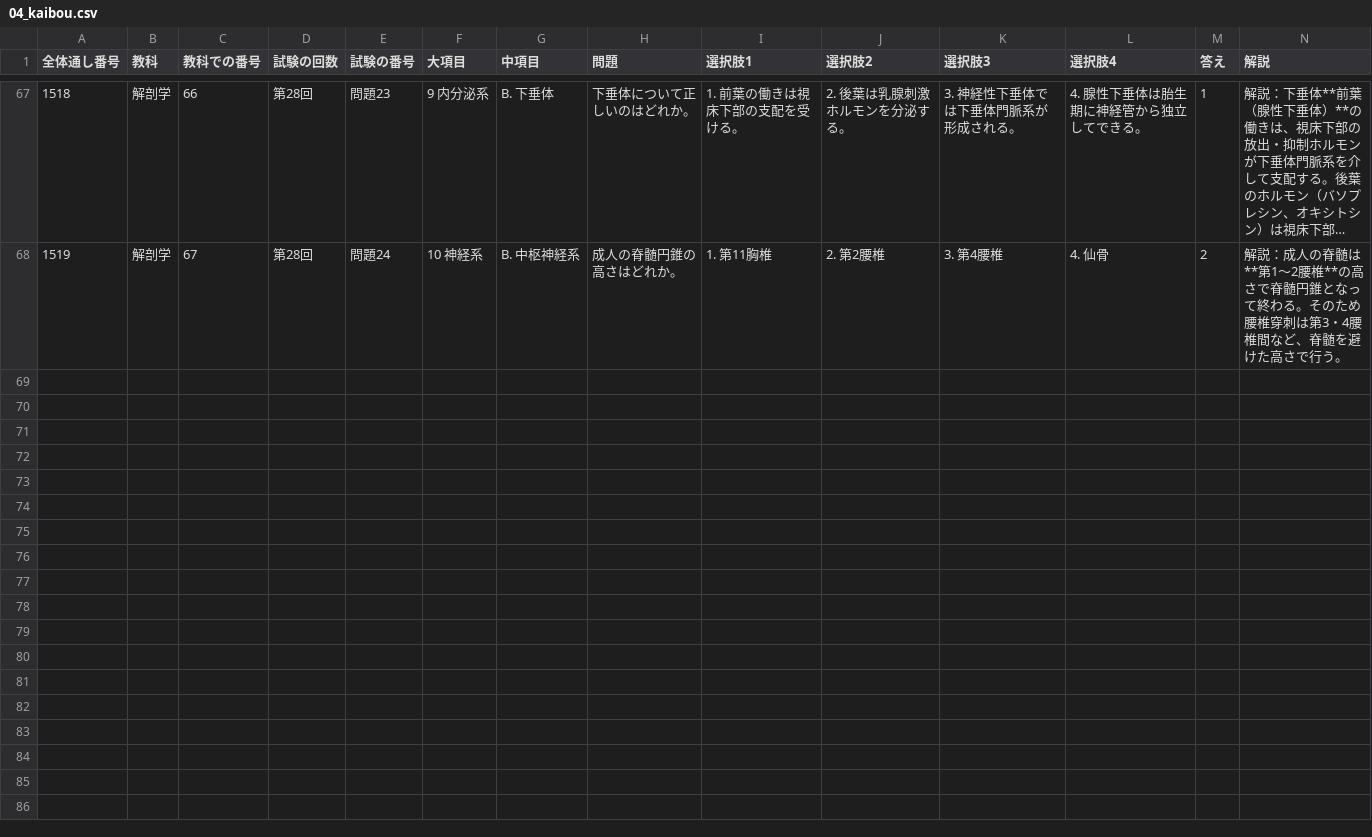
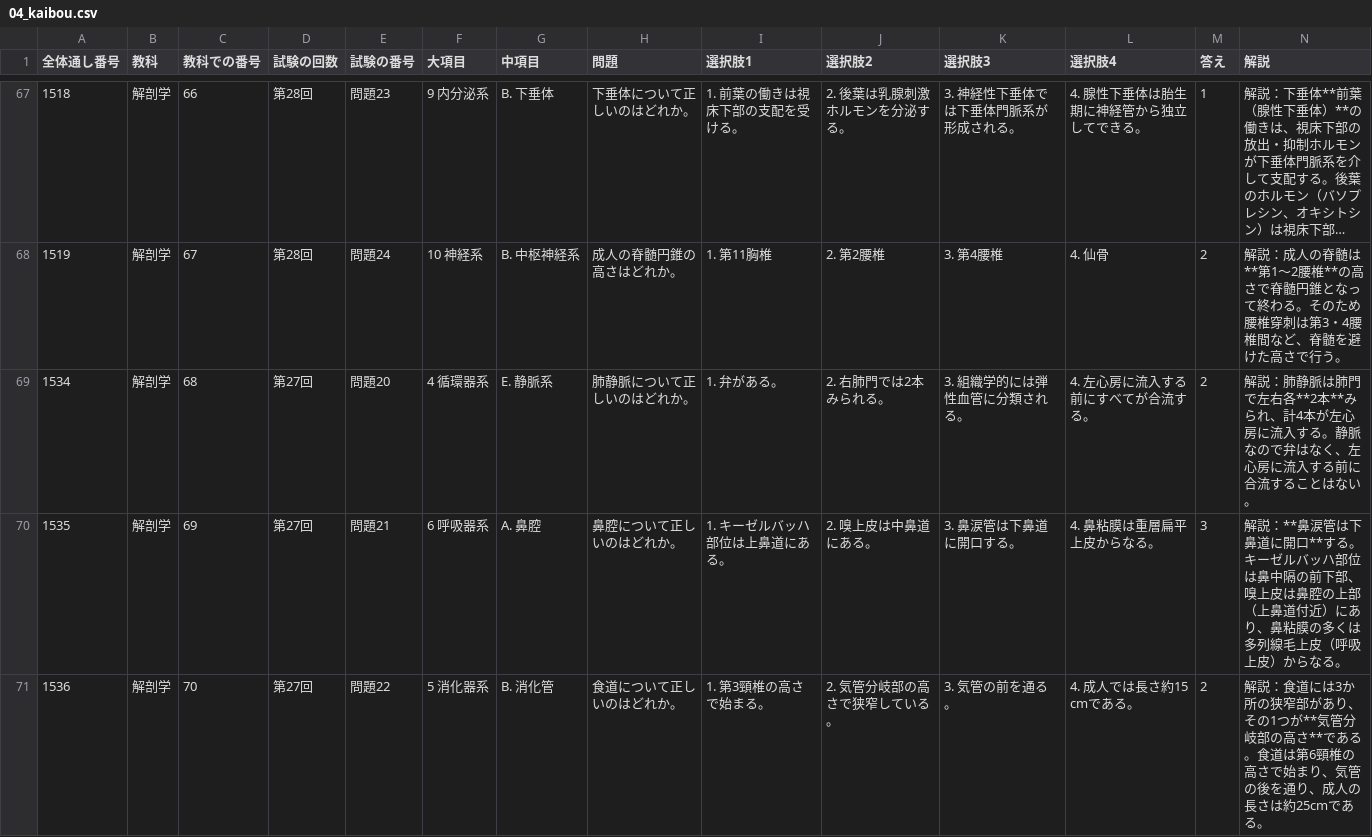
Before and after one commit to kaoman0079-ops/shinkyu_kokusitest, a CSV file: Csv/04_kaibou.csv, drawn as a sheet; only a part is shown, gaps mark what is left out; long unchanged cells end in …; the diff covers the shown part only.

```diff
--- a/Csv/04_kaibou.csv
+++ b/Csv/04_kaibou.csv
@@ -68 +68,4 @@
 1519,解剖学,67,第28回,問題24,10 神経系,B. 中枢神経系,成人の脊髄円錐の高さはどれか。,1. 第11胸椎,2. 第2腰椎,3. 第4腰椎,4. 仙骨,2,解説：成人の脊髄は**第1〜2腰椎**の高さで脊髄円錐となって終わる。そのため腰椎穿刺は第3・4腰椎間など、脊髄を避けた高さで行う。
+1534,解剖学,68,第27回,問題20,4 循環器系,E. 静脈系,肺静脈について正しいのはどれか。,1. 弁がある。,2. 右肺門では2本みられる。,3. 組織学的には弾性血管に分類される。,4. 左心房に流入する前にすべてが合流する。,2,解説：肺静脈は肺門で左右各**2本**みられ、計4本が左心房に流入する。静脈なので弁はなく、左心房に流入する前に合流することはない。
+1535,解剖学,69,第27回,問題21,6 呼吸器系,A. 鼻腔,鼻腔について正しいのはどれか。,1. キーゼルバッハ部位は上鼻道にある。,2. 嗅上皮は中鼻道にある。,3. 鼻涙管は下鼻道に開口する。,4. 鼻粘膜は重層扁平上皮からなる。,3,解説：**鼻涙管は下鼻道に開口**する。キーゼルバッハ部位は鼻中隔の前下部、嗅上皮は鼻腔の上部（上鼻道付近）にあり、鼻粘膜の多くは多列線毛上皮（呼吸上皮）からなる。
+1536,解剖学,70,第27回,問題22,5 消化器系,B. 消化管,食道について正しいのはどれか。,1. 第3頸椎の高さで始まる。,2. 気管分岐部の高さで狭窄している。,3. 気管の前を通る。,4. 成人では長さ約15 cmである。,2,解説：食道には3か所の狭窄部があり、その1つが**気管分岐部の高さ**である。食道は第6頸椎の高さで始まり、気管の後を通り、成人の長さは約25cmである。
```
Also changed, not shown: 2 added rows elsewhere in this file, Csv/05_seiri.csv, Csv/06_byouri.csv, 6 other files.
